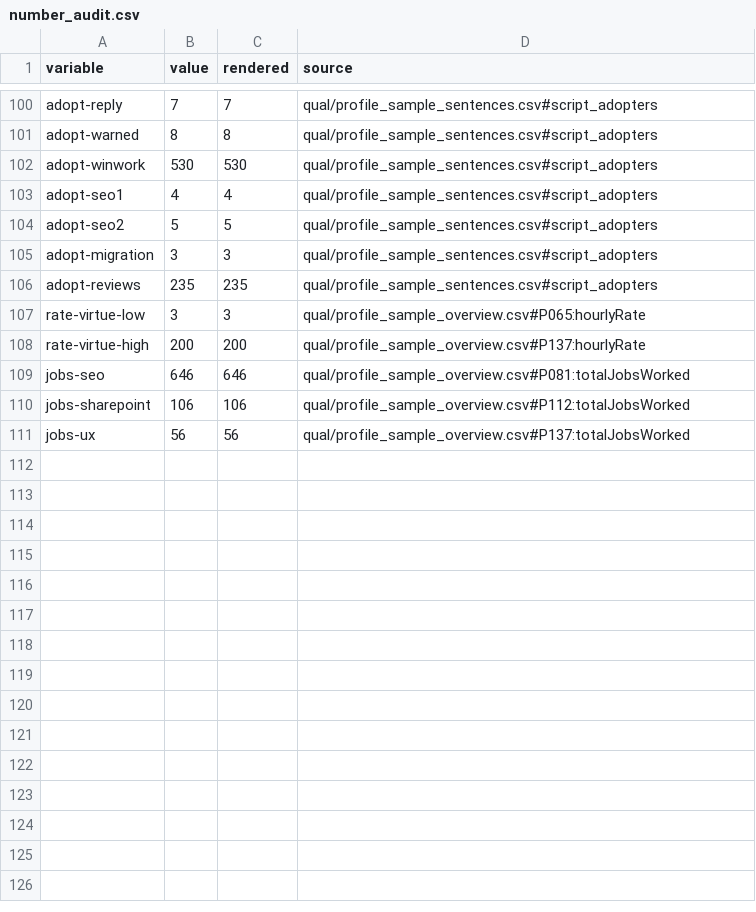
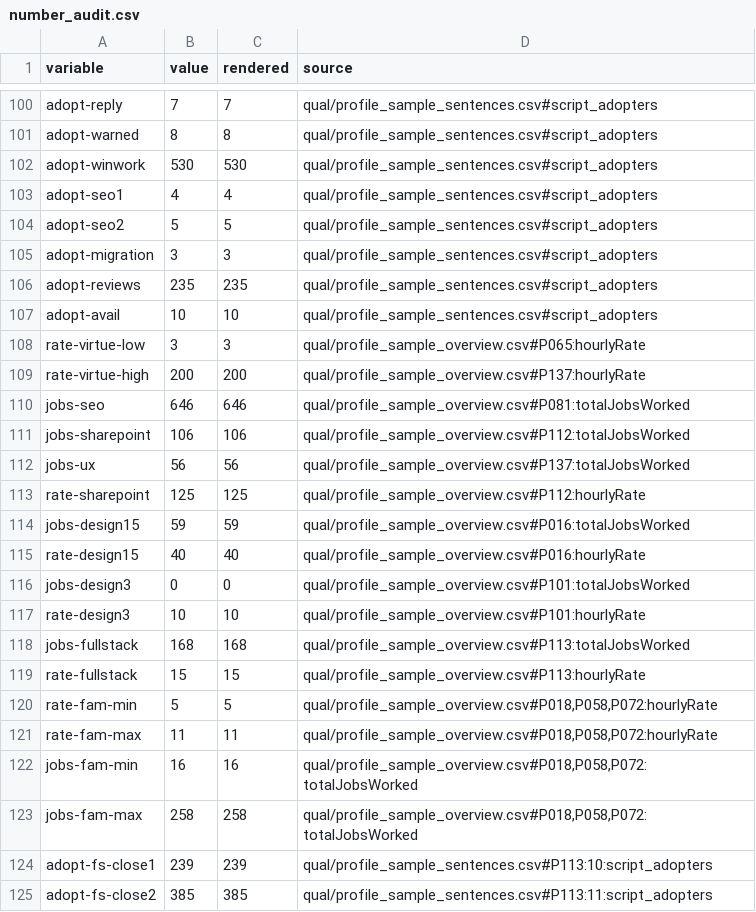
Before and after one commit to julianprester/dpkw-text-reuse, a CSV file: analysis/output/paper/number_audit.csv, drawn as a sheet; only a part is shown, gaps mark what is left out.

Commit message:
Restructure the Findings illustrations around the propositions
- One illustration per claim: P1 selection (architecture profile), P1
  adaptation (inserted service in a recurring sentence), P2a (two designers
  in one family with different adapted experience claims), P2b (a low-rate,
  mostly shared profile), P2c (a low-priced family), P3 (a consultant with a
  widely held close, plus a full-stack developer described without a quote)
- Replace the examples whose wording is held by only 3-5 workers
- Move the other cases and a table of shared sentences by content category to
  a new Appendix C4; move the alignment caveats to Appendix B6
- Note in the Findings opening that the cases were selected on computational
  results and illustrate rather than test
- Register the new quotation, rates, completed jobs and worker counts in the
  manuscript asset script

```diff
--- a/analysis/output/paper/number_audit.csv
+++ b/analysis/output/paper/number_audit.csv
@@ -106,2 +106,3 @@ adopt-migration,3,3,qual/profile_sample_sentences.csv#script_adopters
 adopt-reviews,235,235,qual/profile_sample_sentences.csv#script_adopters
+adopt-avail,10,10,qual/profile_sample_sentences.csv#script_adopters
 rate-virtue-low,3,3,qual/profile_sample_overview.csv#P065:hourlyRate
@@ -111 +112,14 @@ jobs-sharepoint,106,106,qual/profile_sample_overview.csv#P112:totalJobsWorked
 jobs-ux,56,56,qual/profile_sample_overview.csv#P137:totalJobsWorked
+rate-sharepoint,125,125,qual/profile_sample_overview.csv#P112:hourlyRate
+jobs-design15,59,59,qual/profile_sample_overview.csv#P016:totalJobsWorked
+rate-design15,40,40,qual/profile_sample_overview.csv#P016:hourlyRate
+jobs-design3,0,0,qual/profile_sample_overview.csv#P101:totalJobsWorked
+rate-design3,10,10,qual/profile_sample_overview.csv#P101:hourlyRate
+jobs-fullstack,168,168,qual/profile_sample_overview.csv#P113:totalJobsWorked
+rate-fullstack,15,15,qual/profile_sample_overview.csv#P113:hourlyRate
+rate-fam-min,5,5,"qual/profile_sample_overview.csv#P018,P058,P072:hourlyRate"
+rate-fam-max,11,11,"qual/profile_sample_overview.csv#P018,P058,P072:hourlyRate"
+jobs-fam-min,16,16,"qual/profile_sample_overview.csv#P018,P058,P072:totalJobsWorked"
+jobs-fam-max,258,258,"qual/profile_sample_overview.csv#P018,P058,P072:totalJobsWorked"
+adopt-fs-close1,239,239,qual/profile_sample_sentences.csv#P113:10:script_adopters
+adopt-fs-close2,385,385,qual/profile_sample_sentences.csv#P113:11:script_adopters
```
Also changed, not shown: analysis/output/paper/input_snapshot.csv, analysis/output/paper/quotation_audit.csv, 5 other files.
